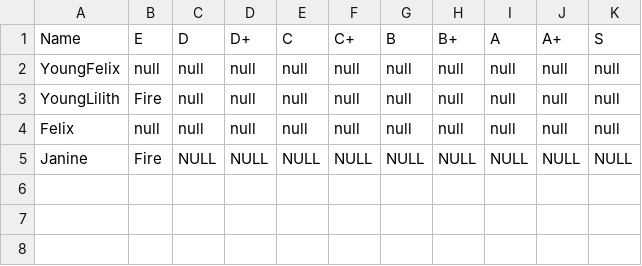
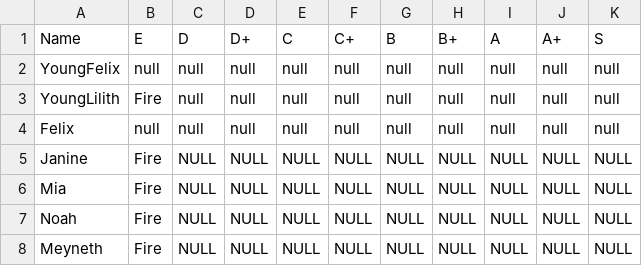
Before and after one commit to Matthew0314/Where-The-Moon-Meets-The-Sun, a CSV file: Assets/Scripts/Inventory/Faith/MagicList.csv, drawn as a sheet; the diff names each change by its address in the sheet, - before the commit and + after, or states it on an @@ line.

```diff
--- a/Assets/Scripts/Inventory/Faith/MagicList.csv
+++ b/Assets/Scripts/Inventory/Faith/MagicList.csv
+row 6: Mia | Fire | NULL | NULL | NULL | NULL | NULL | NULL | NULL | NULL | NULL
+row 7: Noah | Fire | NULL | NULL | NULL | NULL | NULL | NULL | NULL | NULL | NULL
+row 8: Meyneth | Fire | NULL | NULL | NULL | NULL | NULL | NULL | NULL | NULL | NULL
```
Also changed, not shown: Assets/Scripts/Inventory/Faith/FaithList.csv, Assets/Scripts/PlayerUnits/RosterStats.csv, 12 other files.
